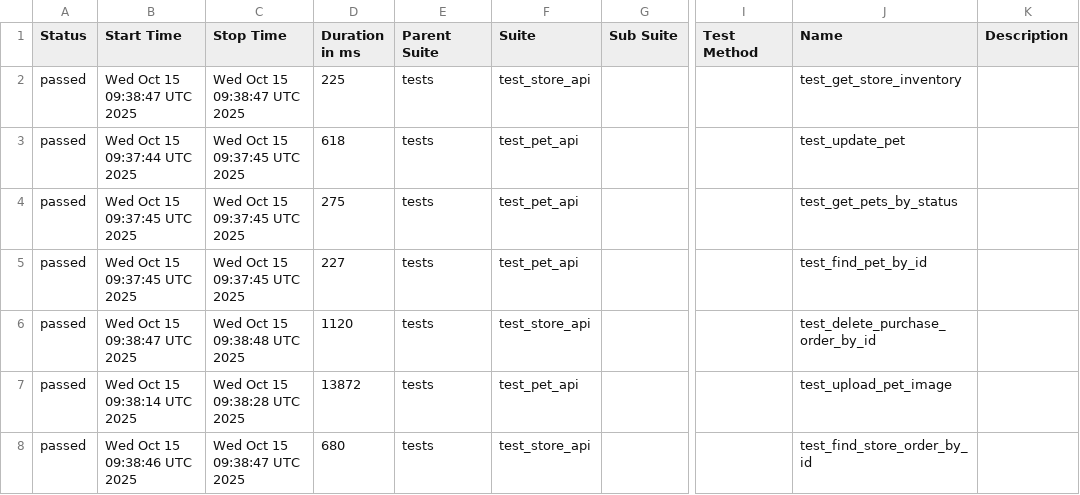
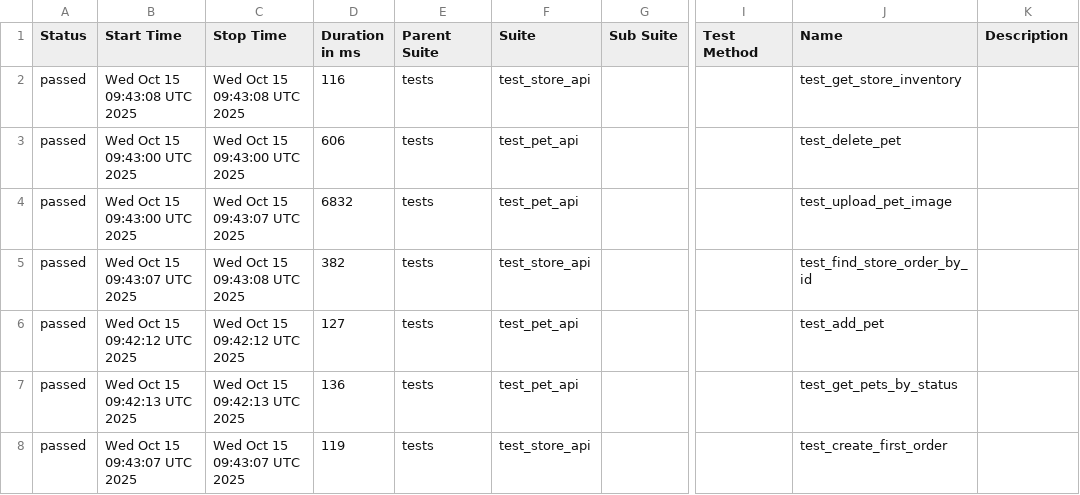
Before and after one commit to KovalIllia/petstore-api-tests, a CSV file: data/suites.csv, drawn as a sheet; only a part is shown, gaps mark what is left out; the diff covers the shown part only; the diff names each change by its address in the sheet, - before the commit and + after, or states it on an @@ line.

```diff
--- a/data/suites.csv
+++ b/data/suites.csv
-B2 (Start Time): Wed Oct 15 09:38:47 UTC 2025
+B2 (Start Time): Wed Oct 15 09:43:08 UTC 2025
-C2 (Stop Time): Wed Oct 15 09:38:47 UTC 2025
+C2 (Stop Time): Wed Oct 15 09:43:08 UTC 2025
-D2 (Duration in ms): 225
+D2 (Duration in ms): 116
-B3 (Start Time): Wed Oct 15 09:37:44 UTC 2025
+B3 (Start Time): Wed Oct 15 09:43:00 UTC 2025
-C3 (Stop Time): Wed Oct 15 09:37:45 UTC 2025
+C3 (Stop Time): Wed Oct 15 09:43:00 UTC 2025
-D3 (Duration in ms): 618
+D3 (Duration in ms): 606
-J3 (Name): test_update_pet
+J3 (Name): test_delete_pet
-B4 (Start Time): Wed Oct 15 09:37:45 UTC 2025
+B4 (Start Time): Wed Oct 15 09:43:00 UTC 2025
-C4 (Stop Time): Wed Oct 15 09:37:45 UTC 2025
+C4 (Stop Time): Wed Oct 15 09:43:07 UTC 2025
-D4 (Duration in ms): 275
+D4 (Duration in ms): 6832
-J4 (Name): test_get_pets_by_status
+J4 (Name): test_upload_pet_image
-B5 (Start Time): Wed Oct 15 09:37:45 UTC 2025
+B5 (Start Time): Wed Oct 15 09:43:07 UTC 2025
-C5 (Stop Time): Wed Oct 15 09:37:45 UTC 2025
+C5 (Stop Time): Wed Oct 15 09:43:08 UTC 2025
-D5 (Duration in ms): 227
+D5 (Duration in ms): 382
-F5 (Suite): test_pet_api
+F5 (Suite): test_store_api
-J5 (Name): test_find_pet_by_id
+J5 (Name): test_find_store_order_by_id
-B6 (Start Time): Wed Oct 15 09:38:47 UTC 2025
+B6 (Start Time): Wed Oct 15 09:42:12 UTC 2025
-C6 (Stop Time): Wed Oct 15 09:38:48 UTC 2025
+C6 (Stop Time): Wed Oct 15 09:42:12 UTC 2025
-D6 (Duration in ms): 1120
+D6 (Duration in ms): 127
-F6 (Suite): test_store_api
+F6 (Suite): test_pet_api
-J6 (Name): test_delete_purchase_order_by_id
+J6 (Name): test_add_pet
-B7 (Start Time): Wed Oct 15 09:38:14 UTC 2025
+B7 (Start Time): Wed Oct 15 09:42:13 UTC 2025
-C7 (Stop Time): Wed Oct 15 09:38:28 UTC 2025
+C7 (Stop Time): Wed Oct 15 09:42:13 UTC 2025
-D7 (Duration in ms): 13872
+D7 (Duration in ms): 136
-J7 (Name): test_upload_pet_image
+J7 (Name): test_get_pets_by_status
-B8 (Start Time): Wed Oct 15 09:38:46 UTC 2025
+B8 (Start Time): Wed Oct 15 09:43:07 UTC 2025
-C8 (Stop Time): Wed Oct 15 09:38:47 UTC 2025
+C8 (Stop Time): Wed Oct 15 09:43:07 UTC 2025
-D8 (Duration in ms): 680
+D8 (Duration in ms): 119
-J8 (Name): test_find_store_order_by_id
+J8 (Name): test_create_first_order
```
Also changed, not shown: 20 edited cells elsewhere in this file, 50 other files.
